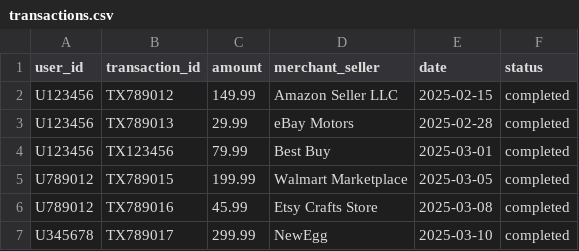
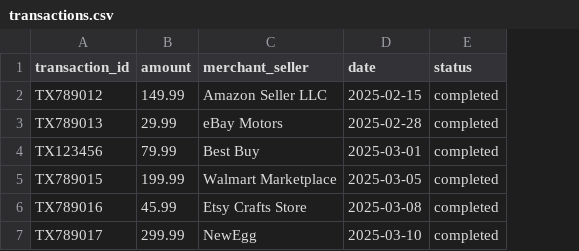
Before and after one commit to katreparitosh/dispute_bot, a CSV file: transactions.csv, drawn as a sheet; the diff names each change by its address in the sheet, - before the commit and + after, or states it on an @@ line.

```diff
--- a/transactions.csv
+++ b/transactions.csv
-column A (user_id), rows 2-7: U123456 | U123456 | U123456 | U789012 | U789012 | U345678
```
Also changed, not shown: back_office_cases.csv, disputes.csv, 7 other files.
